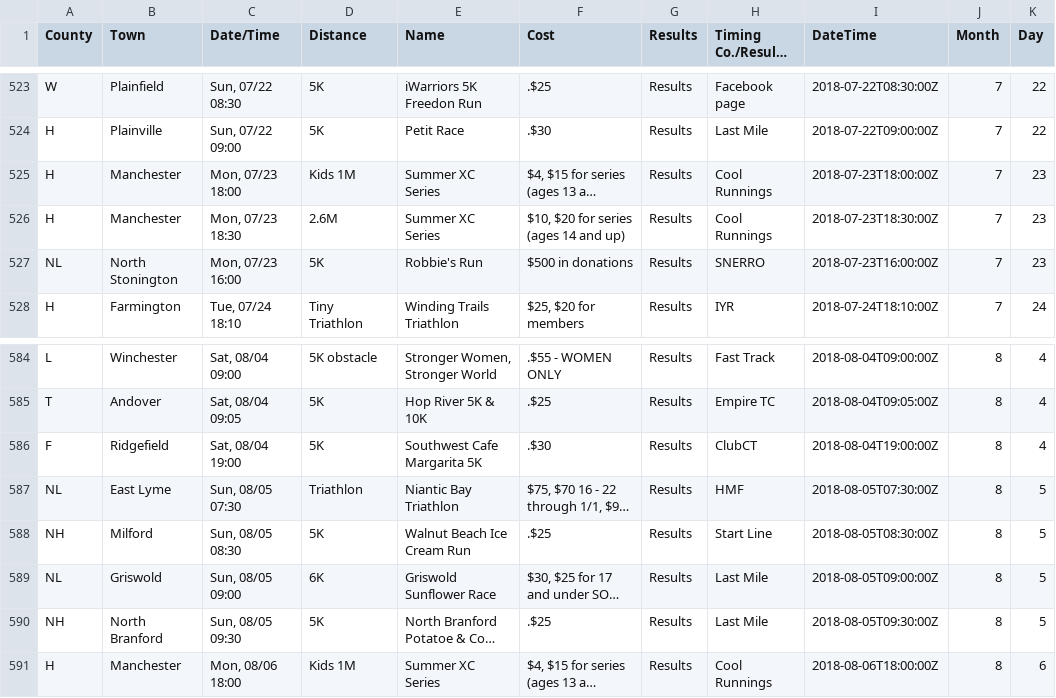
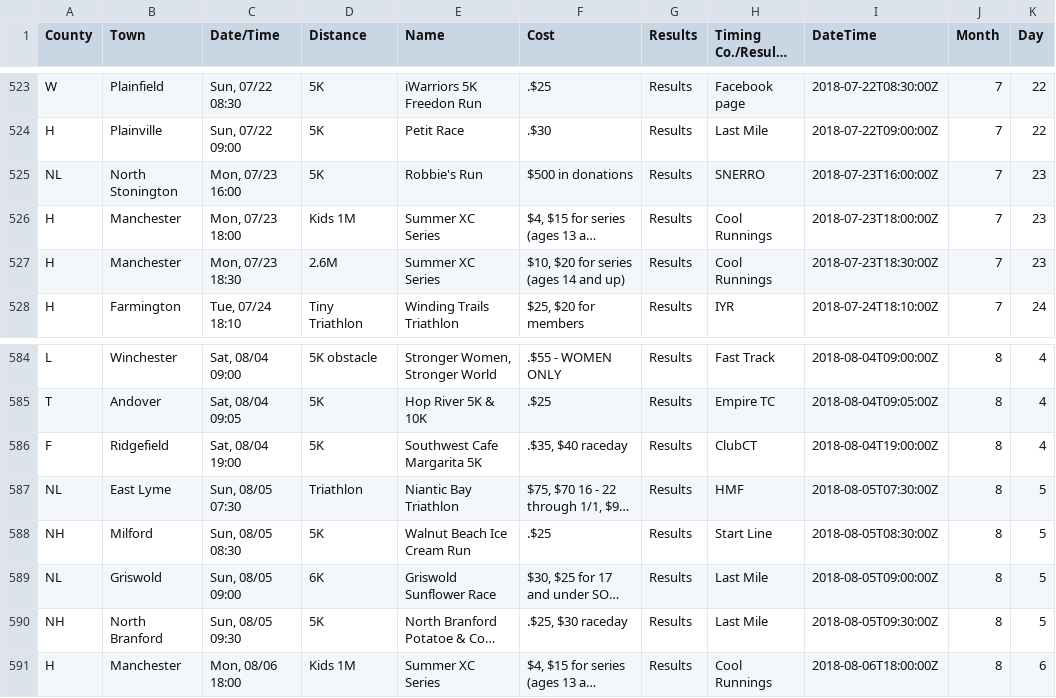
Before and after one commit to jpasini/dataviz-project-template, a CSV file: data/races2018.csv, drawn as a sheet; only a part is shown, gaps mark what is left out; long unchanged cells end in …; the diff names each change by its address in the sheet, - before the commit and + after, or states it on an @@ line.

Commit message:
fresh data

```diff
--- a/data/races2018.csv
+++ b/data/races2018.csv
@@ row 527 moved to row 525: NL @@
-F586 (Cost): .$30
+F586 (Cost): .$35, $40 raceday
-F590 (Cost): .$25
+F590 (Cost): .$25, $30 raceday
```
Also changed, not shown: 2 other files.
